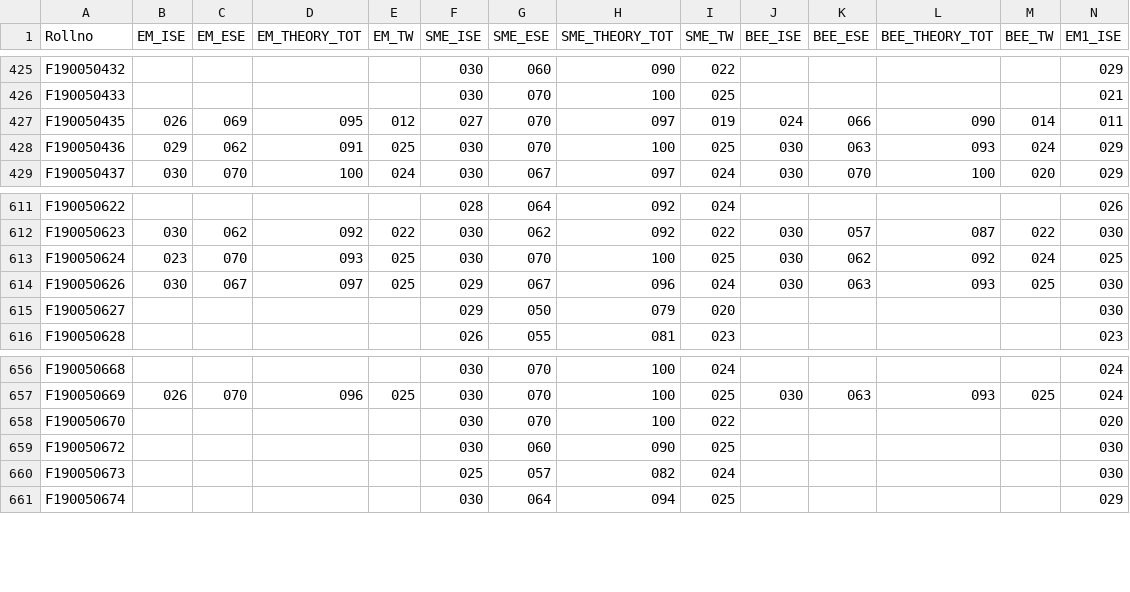
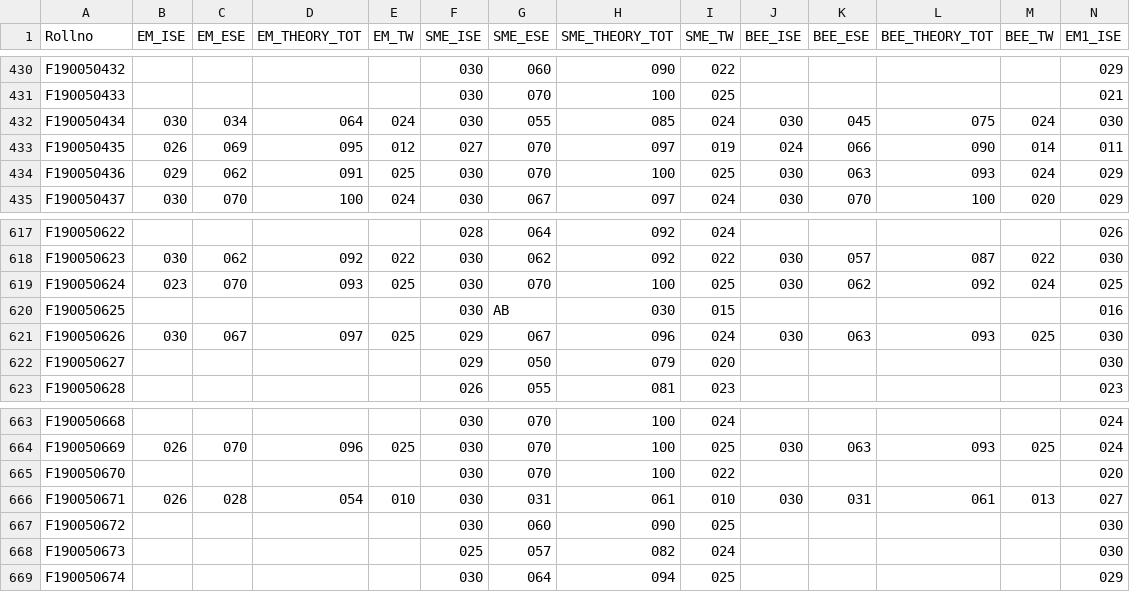
Before and after one commit to kshitijaucharmal/PBL-Project, a CSV file: output.csv, drawn as a sheet; only a part is shown, gaps mark what is left out; rows hold the shown columns only; the diff covers the shown part only; the diff names each change by its address in the sheet, - before the commit and + after, or states it on an @@ line.

```diff
--- a/output.csv
+++ b/output.csv
+row 432: F190050434 | 030 | 034 | 064 | 024 | 030 | 055 | 085 | 024 | 030 | 045 | 075 | 024 | 030
+row 620: F190050625 |  |  |  |  | 030 | AB | 030 | 015 |  |  |  |  | 016
+row 666: F190050671 | 026 | 028 | 054 | 010 | 030 | 031 | 061 | 010 | 030 | 031 | 061 | 013 | 027
```
Also changed, not shown: 5 added rows elsewhere in this file, 1 other file.
